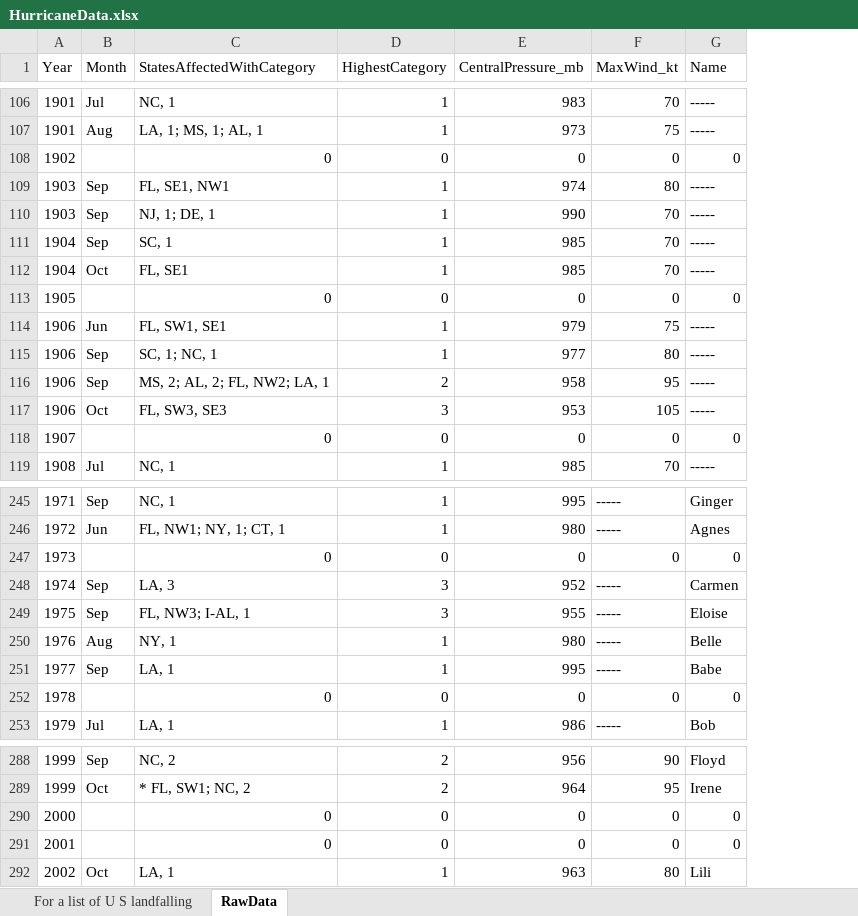
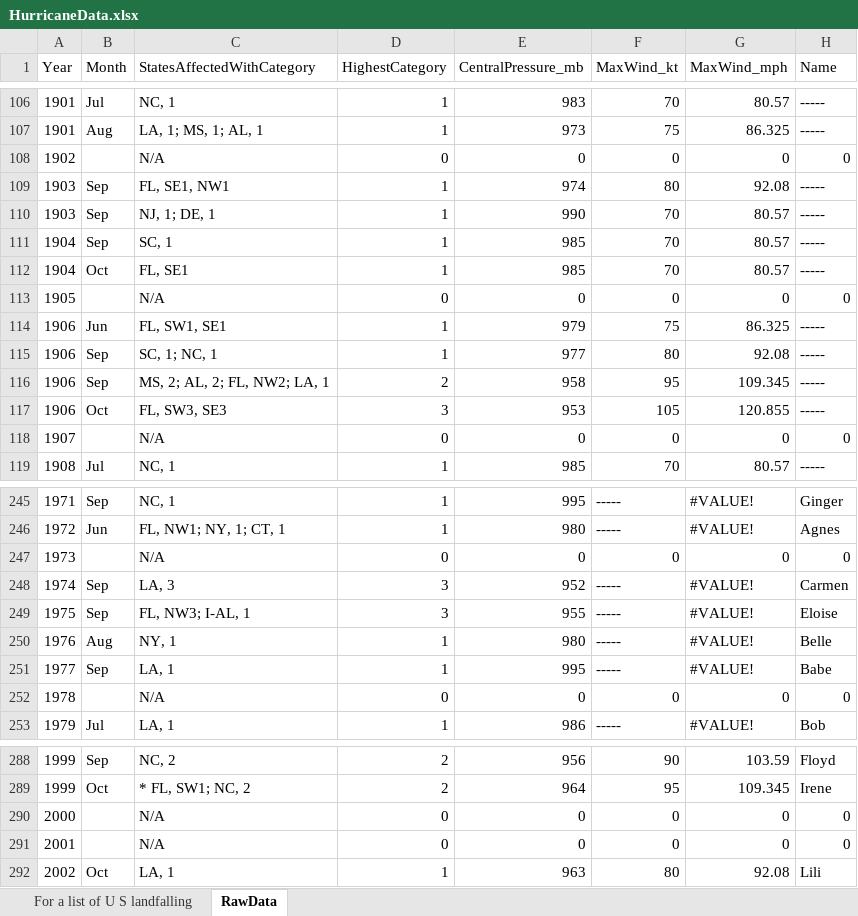
Before and after one commit to rowlettron/HurricaneStats, an Excel workbook: HurricaneData.xlsx, sheet RawData, drawn as a sheet; only a part is shown, gaps mark what is left out; values as stored, in another font and other column widths than the file's, no cell formats; the diff covers the shown part only; the diff names each change by its address in the sheet, - before the commit and + after, or states it on an @@ line.

```diff
--- a/HurricaneData.xlsx (sheet RawData)
+++ b/HurricaneData.xlsx (sheet RawData)
+column G (MaxWind_mph), rows 106-119: 80.57 | 86.325 | 0 | 92.08 | 80.57 | 80.57 | 80.57 | 0 | 86.325 | 92.08 | 109.345 | 120.855 | 0 | 80.57; rows 245-253: #VALUE! | #VALUE! | 0 | #VALUE! | #VALUE! | #VALUE! | #VALUE! | 0 | #VALUE!; rows 288-292: 103.59 | 109.345 | 0 | 0 | 92.08
-C108 (StatesAffectedWithCategory): 0
+C108 (StatesAffectedWithCategory): N/A
-C113 (StatesAffectedWithCategory): 0
+C113 (StatesAffectedWithCategory): N/A
-C118 (StatesAffectedWithCategory): 0
+C118 (StatesAffectedWithCategory): N/A
-C247 (StatesAffectedWithCategory): 0
+C247 (StatesAffectedWithCategory): N/A
-C252 (StatesAffectedWithCategory): 0
+C252 (StatesAffectedWithCategory): N/A
-C290:C291 (StatesAffectedWithCategory): 0
+C290:C291 (StatesAffectedWithCategory): N/A
```
Also changed, not shown: 23 edited cells elsewhere in this sheet, cell formats, 1 other file.
